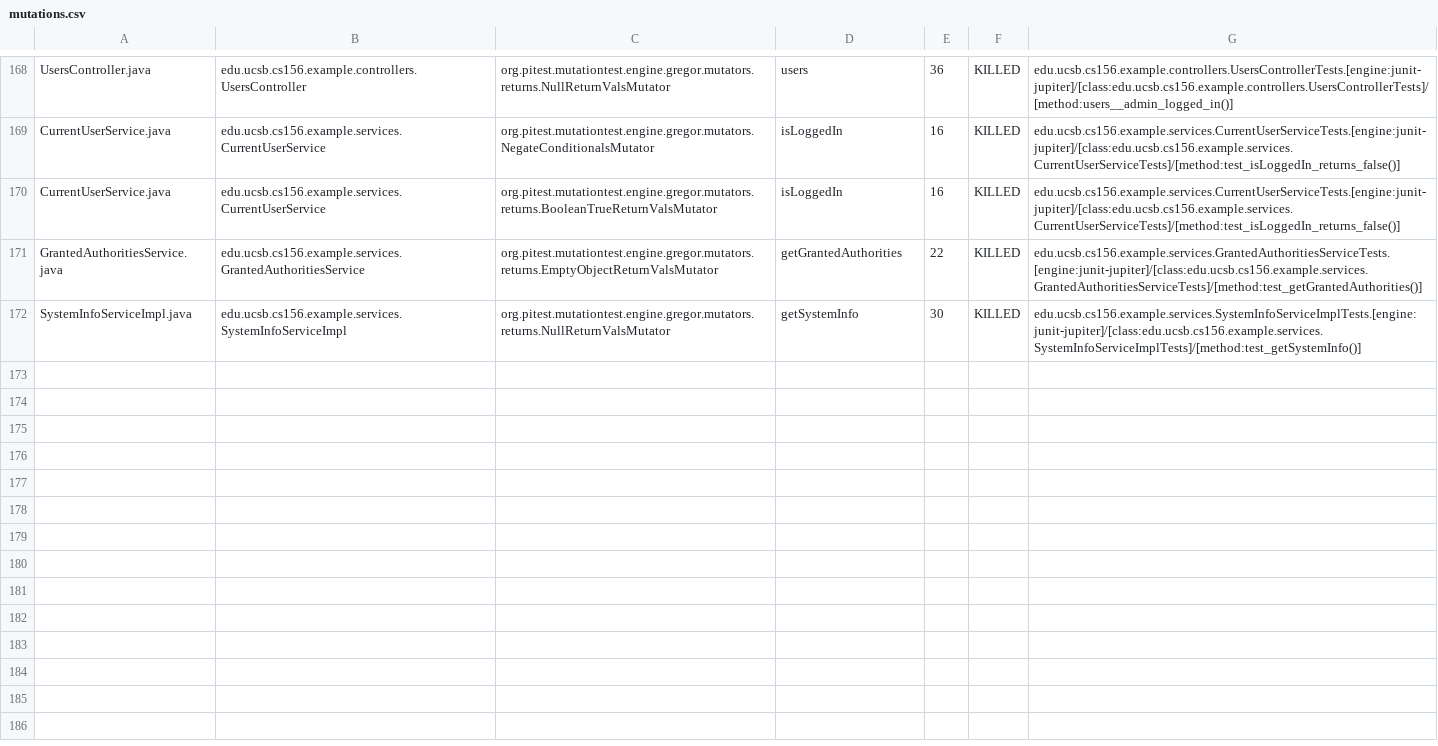
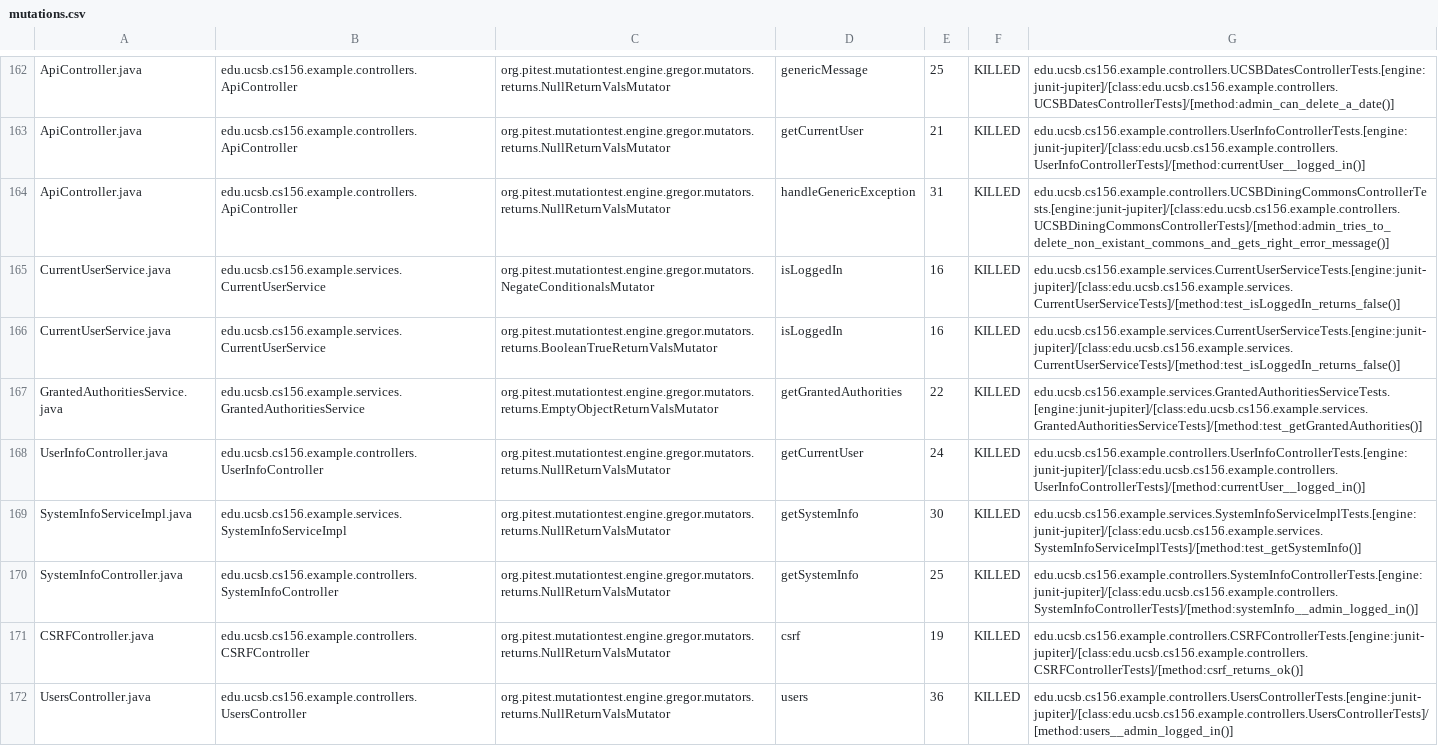
Before and after one commit to ucsb-cs156-w24/team03-w24-4pm-2, a CSV file: prs/93/pitest/mutations.csv, drawn as a sheet; only a part is shown, gaps mark what is left out; addresses are those after the commit; the diff covers the shown part only; the diff names each change by its address in the sheet, - before the commit and + after, or states it on an @@ line.

Commit message:
Deploying to gh-pages from @ ucsb-cs156-w24/team03-w24-4pm-2@f775f2462fe7e9267589da781832cf97aaefdcbc 🚀

```diff
--- a/prs/93/pitest/mutations.csv
+++ b/prs/93/pitest/mutations.csv
-A162: UsersController.java
+A162: ApiController.java
-B162: edu.ucsb.cs156.example.controllers.UsersController
+B162: edu.ucsb.cs156.example.controllers.ApiController
-D162: users
+D162: genericMessage
-E162: 36
+E162: 25
-G162: edu.ucsb.cs156.example.controllers.UsersControllerTests.[engine:junit-jupiter]/[class:edu.ucsb.cs156.example.controllers.UsersControllerTests]/[method:users__admin_logged_in()]
+G162: edu.ucsb.cs156.example.controllers.UCSBDatesControllerTests.[engine:junit-jupiter]/[class:edu.ucsb.cs156.example.controllers.UCSBDatesControllerTests]/[method:admin_can_delete_a_date()]
@@ row 2 moved to row 163: ApiController.java @@
+row 164: ApiController.java | edu.ucsb.cs156.example.controllers.ApiController | org.pitest.mutationtest.engine.gregor.mutators.returns.NullReturnValsMutator | handleGenericException | 31 | KILLED | edu.ucsb.cs156.example.controllers.UCSBDiningCommonsControllerTests.[engine:junit-jupiter]/[class:edu.ucsb.cs156.example.controllers.UCSBDiningCommonsControllerTests]/[method:admin_tries_to_delete_non_existant_commons_and_gets_right_error_message()]
@@ row 167 moved to row 168: UserInfoController.java @@
@@ row 77 moved to row 170: SystemInfoController.java @@
@@ row 23 moved to row 171: CSRFController.java @@
+row 172: UsersController.java | edu.ucsb.cs156.example.controllers.UsersController | org.pitest.mutationtest.engine.gregor.mutators.returns.NullReturnValsMutator | users | 36 | KILLED | edu.ucsb.cs156.example.controllers.UsersControllerTests.[engine:junit-jupiter]/[class:edu.ucsb.cs156.example.controllers.UsersControllerTests]/[method:users__admin_logged_in()]
```
Also changed, not shown: 1 added row, 3 removed rows, 100 moved rows and 5 edited cells elsewhere in this file, 18 other files.
